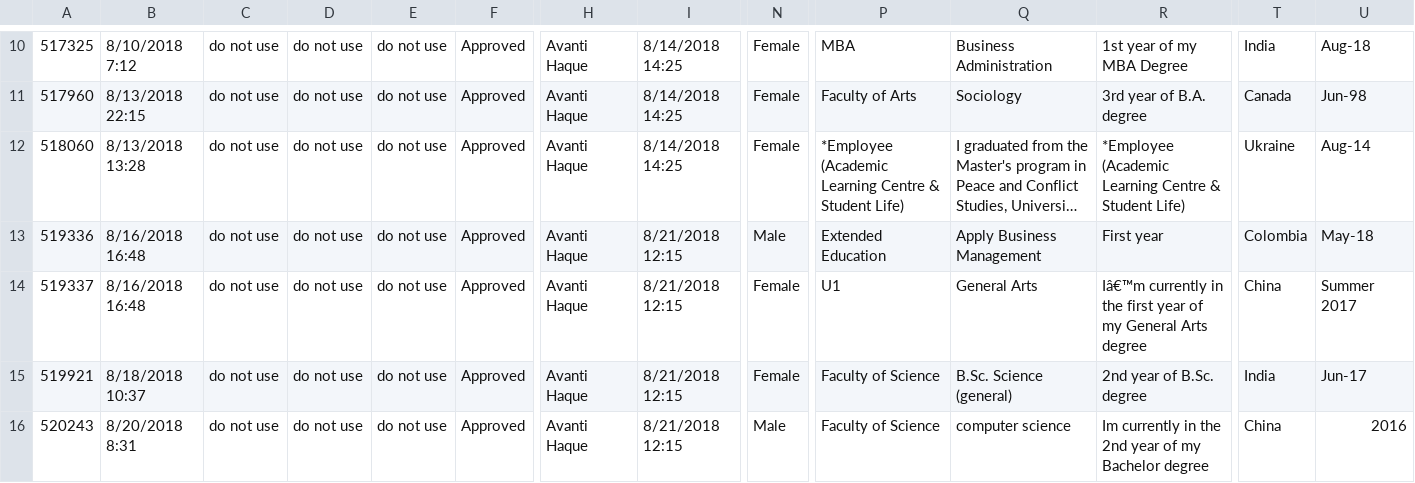
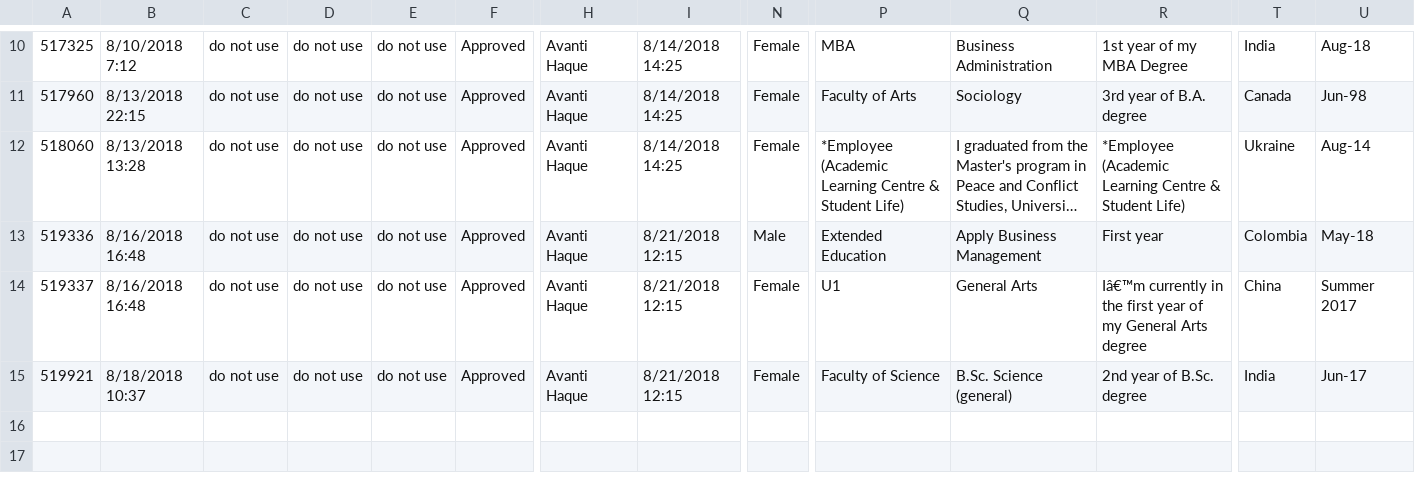
Before and after one commit to Vinashu/vlep, a CSV file: uploads/Language Exchange Data Fall 2018.csv, drawn as a sheet; only a part is shown, gaps mark what is left out; long unchanged cells end in …; rows hold the shown columns only; the diff names each change by its address in the sheet, - before the commit and + after, or states it on an @@ line.

```diff
--- a/uploads/Language Exchange Data Fall 2018.csv
+++ b/uploads/Language Exchange Data Fall 2018.csv
-row 16: 520243 | 8/20/2018 8:31 | do not use | do not use | do not use | Approved | Avanti Haque | 8/21/2018 12:15 | Male | Faculty of Science | computer science | Im currently in the 2nd year of my Bachelor degree | China | 2016
```
Also changed, not shown: 1 other file.
